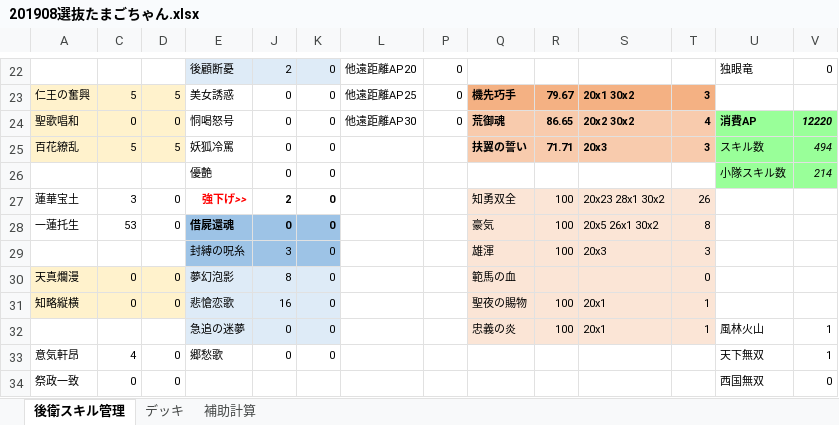
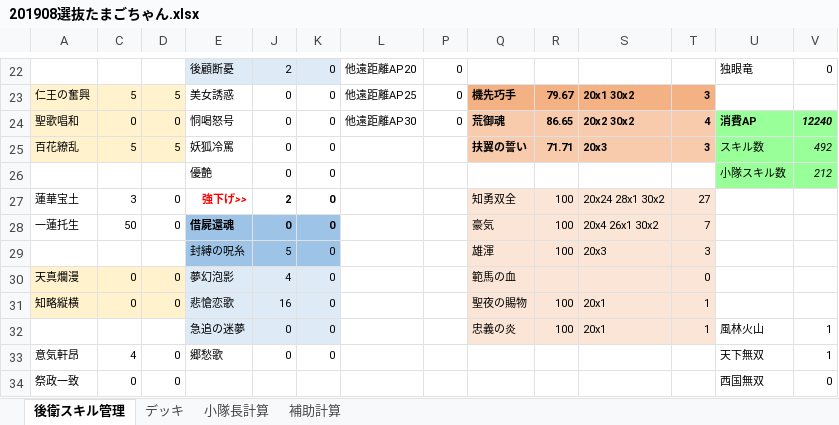
Before and after one commit to kou1-santa/myworking, an Excel workbook: 201908選抜たまごちゃん.xlsx, sheet 後衛スキル管理, drawn as a sheet; only a part is shown, gaps mark what is left out; values as stored, in another font and other column widths than the file's, no borders; conditional formats not drawn; the diff covers the shown part only; the diff names each change by its address in the sheet, - before the commit and + after, or states it on an @@ line.

```diff
--- a/201908選抜たまごちゃん.xlsx (sheet 後衛スキル管理)
+++ b/201908選抜たまごちゃん.xlsx (sheet 後衛スキル管理)
+sheet tab: 小隊長計算
-V24: 12220
+V24: 12240
-V25: 494
+V25: 492
-V26: 214
+V26: 212
-S27: 20x23 28x1 30x2
+S27: 20x24 28x1 30x2
-T27: 26
+T27: 27
-C28: 53
+C28: 50
-S28: 20x5 26x1 30x2
+S28: 20x4 26x1 30x2
-T28: 8
+T28: 7
-J29: 3
+J29: 5
-J30: 8
+J30: 4
```
Also changed, not shown: 28 edited cells and cell formats elsewhere in this sheet, sheet デッキ, sheet 補助計算, formulas that keep their value, hidden cells.
